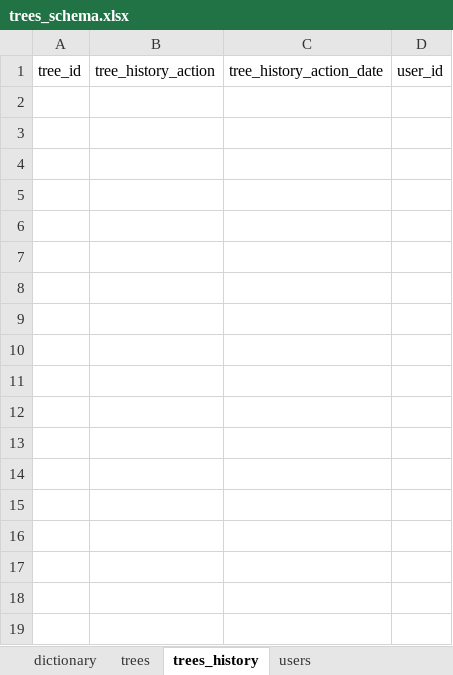
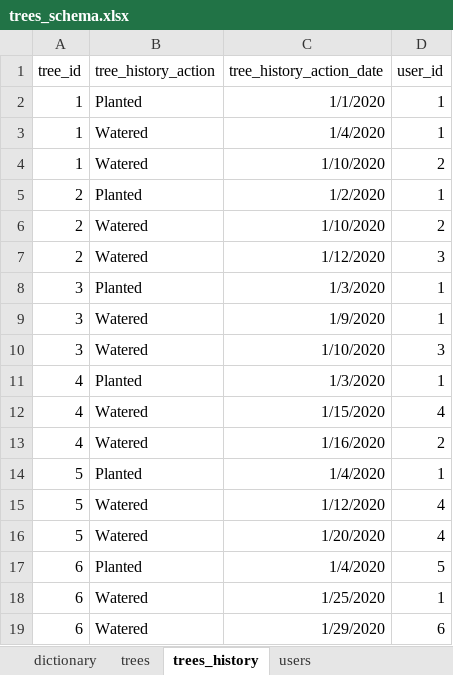
Before and after one commit to 100KTrees/100KTrees_back, an Excel workbook: data/trees_schema.xlsx, sheet trees_history, drawn as a sheet; values as stored, in another font and other column widths than the file's, no borders; the diff names each change by its address in the sheet, - before the commit and + after, or states it on an @@ line.

Commit message:
working table creation and table entry from samples in trees_schema

```diff
--- a/data/trees_schema.xlsx (sheet trees_history)
+++ b/data/trees_schema.xlsx (sheet trees_history)
+row 2: 1 | Planted | 1/1/2020 | 1
+row 3: 1 | Watered | 1/4/2020 | 1
+row 4: 1 | Watered | 1/10/2020 | 2
+row 5: 2 | Planted | 1/2/2020 | 1
+row 6: 2 | Watered | 1/10/2020 | 2
+row 7: 2 | Watered | 1/12/2020 | 3
+row 8: 3 | Planted | 1/3/2020 | 1
+row 9: 3 | Watered | 1/9/2020 | 1
+row 10: 3 | Watered | 1/10/2020 | 3
+row 11: 4 | Planted | 1/3/2020 | 1
+row 12: 4 | Watered | 1/15/2020 | 4
+row 13: 4 | Watered | 1/16/2020 | 2
+row 14: 5 | Planted | 1/4/2020 | 1
+row 15: 5 | Watered | 1/12/2020 | 4
+row 16: 5 | Watered | 1/20/2020 | 4
+row 17: 6 | Planted | 1/4/2020 | 5
+row 18: 6 | Watered | 1/25/2020 | 1
+row 19: 6 | Watered | 1/29/2020 | 6
```
Also changed, not shown: sheet trees, sheet users, sheet dictionary, 1 other file.
